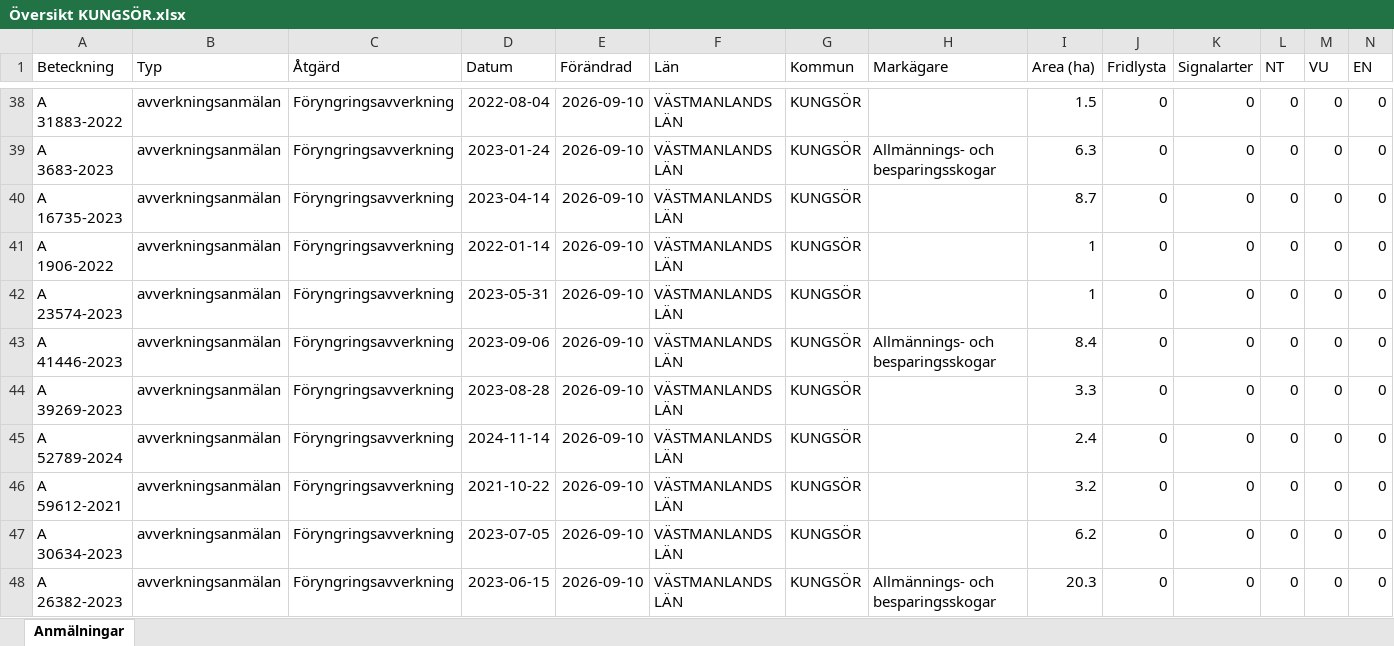
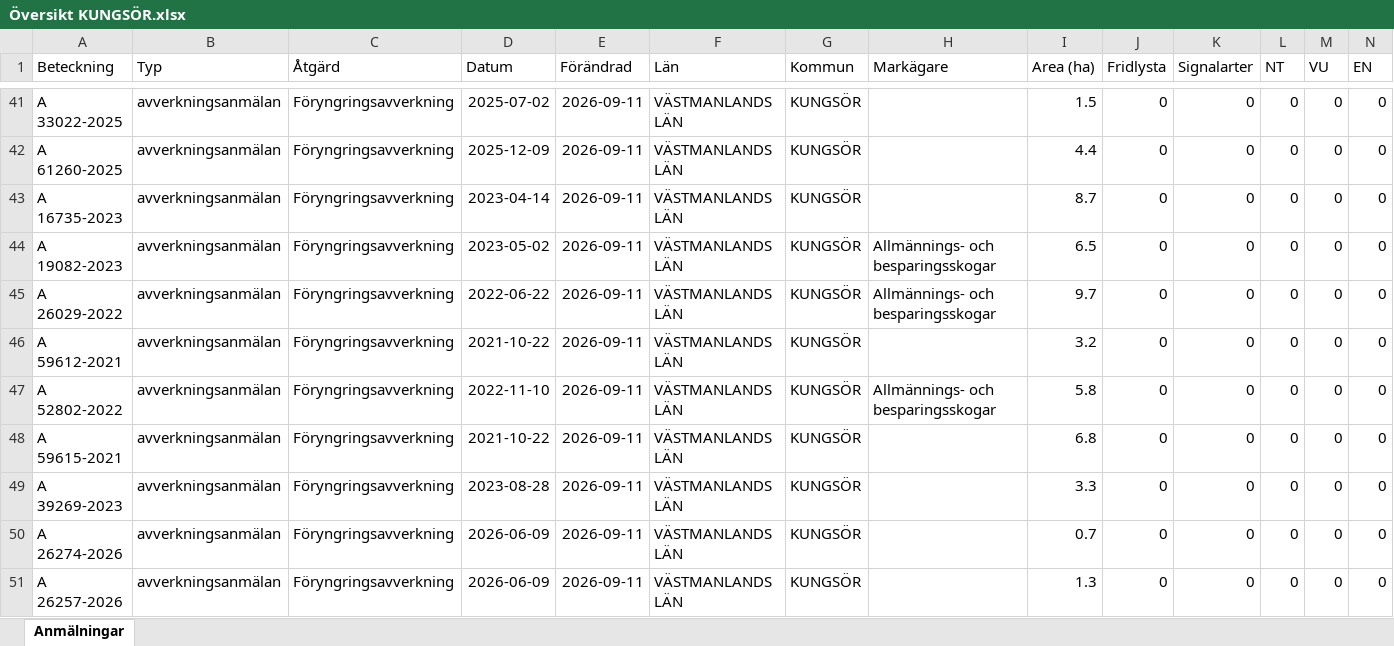
Before and after one commit to klasma/Logging_1960, an Excel workbook: Översikt KUNGSÖR.xlsx, sheet Anmälningar, drawn as a sheet; only a part is shown, gaps mark what is left out; values as stored, in another font and other column widths than the file's, no borders; removed rows and columns are numbered as before the commit, all else as after; rows hold the shown columns only; the diff covers the shown part only; the diff names each change by its address in the sheet, - before the commit and + after, or states it on an @@ line.

```diff
--- a/Översikt KUNGSÖR.xlsx (sheet Anmälningar)
+++ b/Översikt KUNGSÖR.xlsx (sheet Anmälningar)
-A41 (Beteckning): A 31883-2022
+A41 (Beteckning): A 33022-2025
-D41 (Datum): 2022-08-04
+D41 (Datum): 2025-07-02
-E41:E44 (Förändrad): 2026-09-10
+E41:E44 (Förändrad): 2026-09-11
-A42 (Beteckning): A 3683-2023
+A42 (Beteckning): A 61260-2025
-D42 (Datum): 2023-01-24
+D42 (Datum): 2025-12-09
-H42 (Markägare): Allmännings- och besparingsskogar
+H42 (Markägare): (empty)
-I42 (Area (ha)): 6.3
+I42 (Area (ha)): 4.4
-A44 (Beteckning): A 1906-2022
+A44 (Beteckning): A 19082-2023
-D44 (Datum): 2022-01-14
+D44 (Datum): 2023-05-02
-H44 (Markägare): (empty)
+H44 (Markägare): Allmännings- och besparingsskogar
-I44 (Area (ha)): 1
+I44 (Area (ha)): 6.5
+row 45: A 26029-2022 | avverkningsanmälan | Föryngringsavverkning | 2022-06-22 | 2026-09-11 | VÄSTMANLANDS LÄN | KUNGSÖR | Allmännings- och besparingsskogar | 9.7 | 0 | 0 | 0 | 0 | 0
-A46 (Beteckning): A 23574-2023
+A46 (Beteckning): A 59612-2021
-D46 (Datum): 2023-05-31
+D46 (Datum): 2021-10-22
-E46:E47 (Förändrad): 2026-09-10
+E46:E47 (Förändrad): 2026-09-11
-I46 (Area (ha)): 1
+I46 (Area (ha)): 3.2
-A47 (Beteckning): A 41446-2023
+A47 (Beteckning): A 52802-2022
-D47 (Datum): 2023-09-06
+D47 (Datum): 2022-11-10
-I47 (Area (ha)): 8.4
+I47 (Area (ha)): 5.8
+row 48: A 59615-2021 | avverkningsanmälan | Föryngringsavverkning | 2021-10-22 | 2026-09-11 | VÄSTMANLANDS LÄN | KUNGSÖR |  | 6.8 | 0 | 0 | 0 | 0 | 0
-E49:E51 (Förändrad): 2026-09-10
+E49:E51 (Förändrad): 2026-09-11
-A50 (Beteckning): A 52789-2024
+A50 (Beteckning): A 26274-2026
-D50 (Datum): 2024-11-14
+D50 (Datum): 2026-06-09
-I50 (Area (ha)): 2.4
+I50 (Area (ha)): 0.7
-A51 (Beteckning): A 59612-2021
+A51 (Beteckning): A 26257-2026
-D51 (Datum): 2021-10-22
+D51 (Datum): 2026-06-09
-I51 (Area (ha)): 3.2
+I51 (Area (ha)): 1.3
-row 47: A 30634-2023 | avverkningsanmälan | Föryngringsavverkning | 2023-07-05 | 2026-09-10 | VÄSTMANLANDS LÄN | KUNGSÖR |  | 6.2 | 0 | 0 | 0 | 0 | 0
-row 48: A 26382-2023 | avverkningsanmälan | Föryngringsavverkning | 2023-06-15 | 2026-09-10 | VÄSTMANLANDS LÄN | KUNGSÖR | Allmännings- och besparingsskogar | 20.3 | 0 | 0 | 0 | 0 | 0
```
Also changed, not shown: 8 added rows, 8 removed rows and 135 edited cells elsewhere in this sheet, artfynd/A 25961-2026 artfynd.xlsx, artfynd/A 2850-2026 artfynd.xlsx, 50 other files.
